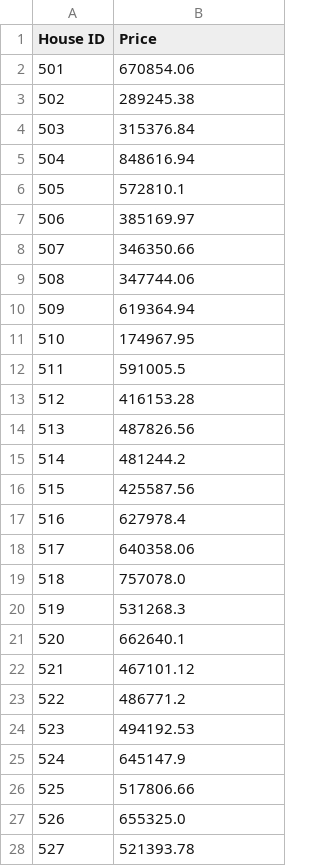
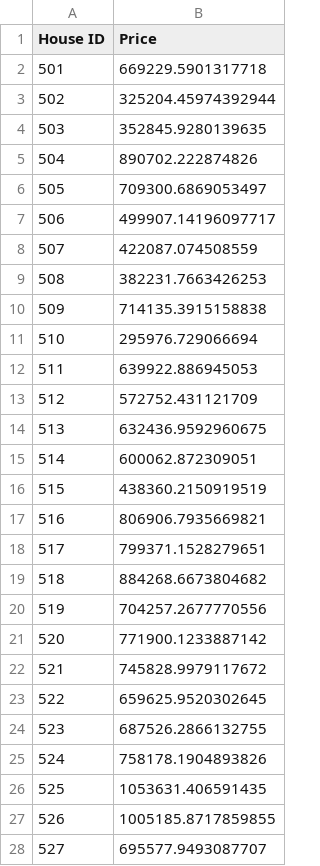
Before and after one commit to TPDT-ADSAI/DL_Opdracht_1, a CSV file: submissions/submission_fc_nn.csv, drawn as a sheet; only a part is shown; the diff covers the shown part only.

```diff
--- a/submissions/submission_fc_nn.csv
+++ b/submissions/submission_fc_nn.csv
@@ -1,28 +1,28 @@
 House ID,Price
-501,670854.06
-502,289245.38
-503,315376.84
-504,848616.94
-505,572810.1
-506,385169.97
-507,346350.66
-508,347744.06
-509,619364.94
-510,174967.95
-511,591005.5
-512,416153.28
-513,487826.56
-514,481244.2
-515,425587.56
-516,627978.4
-517,640358.06
-518,757078.0
-519,531268.3
-520,662640.1
-521,467101.12
-522,486771.2
-523,494192.53
-524,645147.9
-525,517806.66
-526,655325.0
-527,521393.78
+501,669229.5901317718
+502,325204.45974392944
+503,352845.9280139635
+504,890702.222874826
+505,709300.6869053497
+506,499907.14196097717
+507,422087.074508559
+508,382231.7663426253
+509,714135.3915158838
+510,295976.729066694
+511,639922.886945053
+512,572752.431121709
+513,632436.9592960675
+514,600062.872309051
+515,438360.2150919519
+516,806906.7935669821
+517,799371.1528279651
+518,884268.6673804682
+519,704257.2677770556
+520,771900.1233887142
+521,745828.9979117672
+522,659625.9520302645
+523,687526.2866132755
+524,758178.1904893826
+525,1053631.406591435
+526,1005185.8717859855
+527,695577.9493087707
```
Also changed, not shown: 8 edited cells elsewhere in this file, 2 other files.
